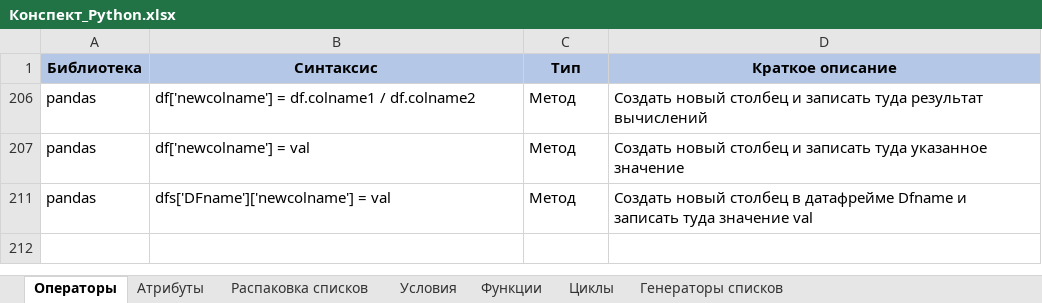
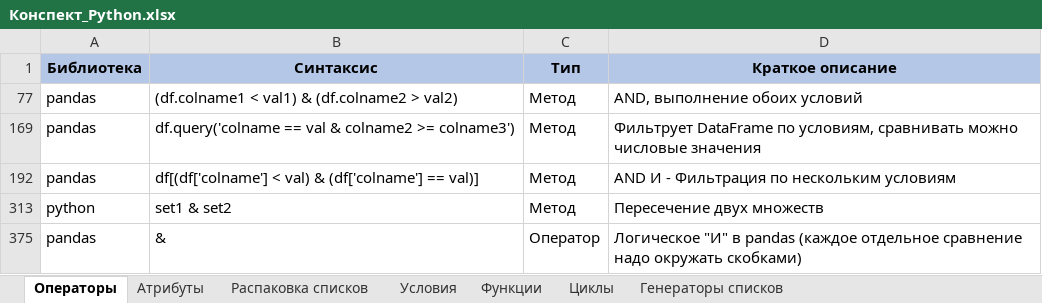
Before and after one commit to mustdayker/my_code, an Excel workbook: Конспект_Python.xlsx, sheet Операторы, drawn as a sheet; values as stored, in another font and other column widths than the file's, no borders; addresses are those after the commit; the diff names each change by its address in the sheet, - before the commit and + after, or states it on an @@ line.

Commit message:
Update Конспект_Python.xlsx

```diff
--- a/Конспект_Python.xlsx (sheet Операторы)
+++ b/Конспект_Python.xlsx (sheet Операторы)
-B77 (Синтаксис): df['newcolname'] = df.colname1 / df.colname2
+B77 (Синтаксис): (df.colname1 < val1) & (df.colname2 > val2)
-D77 (Краткое описание): Создать новый столбец и записать туда результат вычислений
+D77 (Краткое описание): AND, выполнение обоих условий
-B169 (Синтаксис): df['newcolname'] = val
+B169 (Синтаксис): df.query('colname == val & colname2 >= colname3')
-D169 (Краткое описание): Создать новый столбец и записать туда указанное значение
+D169 (Краткое описание): Фильтрует DataFrame по условиям, сравнивать можно числовые значения
-B192 (Синтаксис): dfs['DFname']['newcolname'] = val
+B192 (Синтаксис): df[(df['colname'] < val) & (df['colname'] == val)]
-D192 (Краткое описание): Создать новый столбец в датафрейме Dfname и записать туда значение val
+D192 (Краткое описание): AND И - Фильтрация по нескольким условиям
@@ row 313 unhidden: python | set1 & set2 | Метод | Пересечение двух множеств @@
+row 375: pandas | & | Оператор | Логическое "И" в pandas (каждое отдельное сравнение надо окружать скобками)
```
Also changed, not shown: hidden cells.
